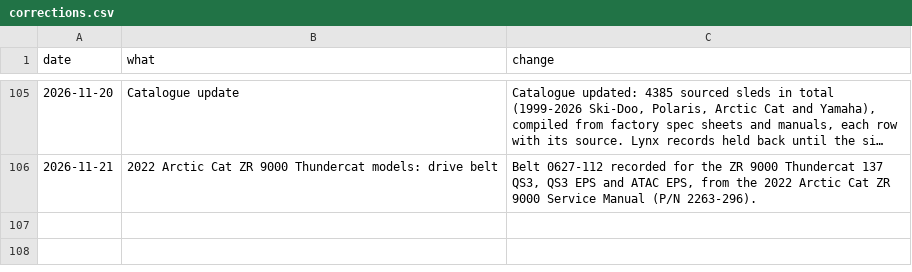
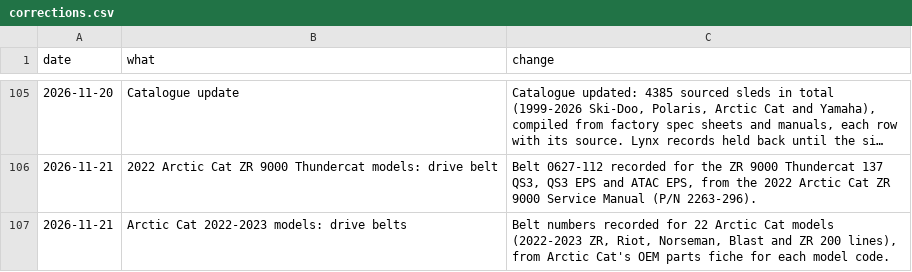
Before and after one commit to JonesT1986/SledSpecs, a CSV file: data/corrections.csv, drawn as a sheet; only a part is shown, gaps mark what is left out; long unchanged cells end in …; the diff names each change by its address in the sheet, - before the commit and + after, or states it on an @@ line.

```diff
--- a/data/corrections.csv
+++ b/data/corrections.csv
+row 107: 2026-11-21 | Arctic Cat 2022-2023 models: drive belts | Belt numbers recorded for 22 Arctic Cat models (2022-2023 ZR, Riot, Norseman, Blast and ZR 200 lines), from Arctic Cat's OEM parts fiche for each model code.
```
Also changed, not shown: data/overrides.csv.
